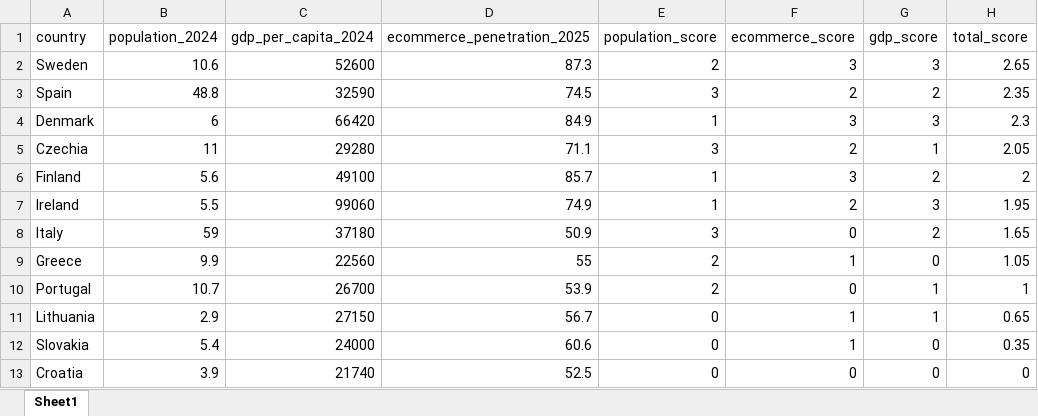
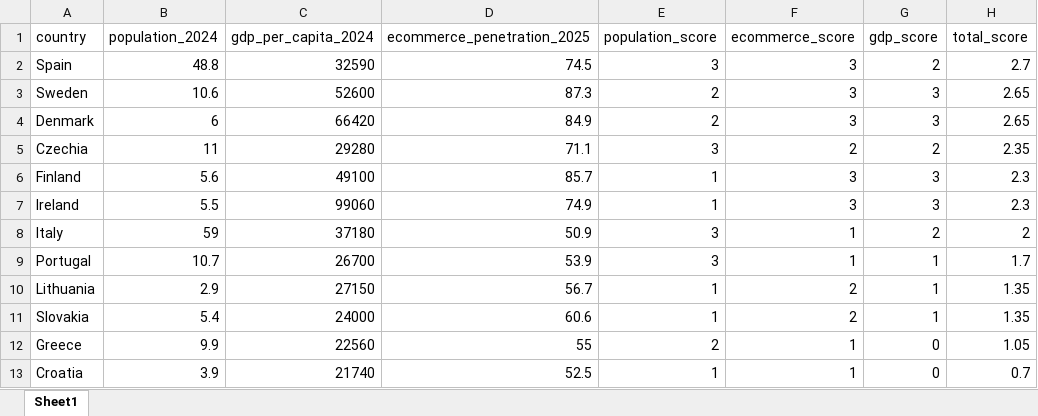
Before and after one commit to denizkaya035-del/pre-selection-analysis, an Excel workbook: output/preselection_full_table.xlsx, sheet Sheet1, drawn as a sheet; values as stored, in another font and other column widths than the file's, no borders; removed rows and columns are numbered as before the commit, all else as after; the diff names each change by its address in the sheet, - before the commit and + after, or states it on an @@ line.

Commit message:
Refined pre-selection scoring logic and updated ranking outputs

```diff
--- a/output/preselection_full_table.xlsx (sheet Sheet1)
+++ b/output/preselection_full_table.xlsx (sheet Sheet1)
+row 2: Spain | 48.8 | 32590 | 74.5 | 3 | 3 | 2 | 2.7
-row 3: Spain | 48.8 | 32590 | 74.5 | 3 | 2 | 2 | 2.35
-E4 (population_score): 1
+E4 (population_score): 2
-H4 (total_score): 2.3
+H4 (total_score): 2.65
-G5 (gdp_score): 1
+G5 (gdp_score): 2
-H5 (total_score): 2.05
+H5 (total_score): 2.35
-G6 (gdp_score): 2
+G6 (gdp_score): 3
-H6 (total_score): 2
+H6 (total_score): 2.3
-F7 (ecommerce_score): 2
+F7 (ecommerce_score): 3
-H7 (total_score): 1.95
+H7 (total_score): 2.3
-F8 (ecommerce_score): 0
+F8 (ecommerce_score): 1
-H8 (total_score): 1.65
+H8 (total_score): 2
+row 9: Portugal | 10.7 | 26700 | 53.9 | 3 | 1 | 1 | 1.7
+row 10: Lithuania | 2.9 | 27150 | 56.7 | 1 | 2 | 1 | 1.35
+row 11: Slovakia | 5.4 | 24000 | 60.6 | 1 | 2 | 1 | 1.35
-row 10: Portugal | 10.7 | 26700 | 53.9 | 2 | 0 | 1 | 1
-row 11: Lithuania | 2.9 | 27150 | 56.7 | 0 | 1 | 1 | 0.65
-row 12: Slovakia | 5.4 | 24000 | 60.6 | 0 | 1 | 0 | 0.35
-E13 (population_score): 0
+E13 (population_score): 1
-F13 (ecommerce_score): 0
+F13 (ecommerce_score): 1
-H13 (total_score): 0
+H13 (total_score): 0.7
```
Also changed, not shown: 4 other files.
